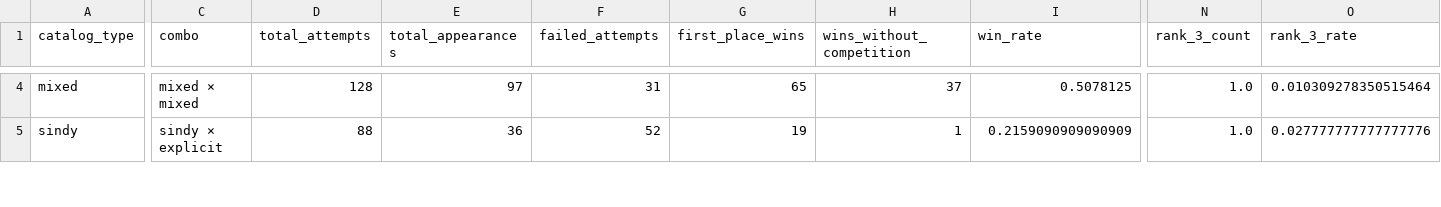
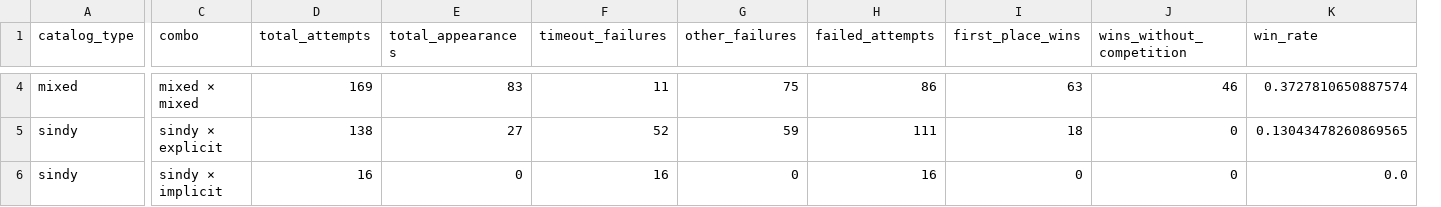
Before and after one commit to Eymeric65/py-xl-sindy-data-visualisation, a CSV file: ranking_analysis.csv, drawn as a sheet; only a part is shown, gaps mark what is left out; removed rows and columns are numbered as before the commit, all else as after; rows hold the shown columns only; the diff covers the shown part only; the diff names each change by its address in the sheet, - before the commit and + after, or states it on an @@ line.

```diff
--- a/ranking_analysis.csv
+++ b/ranking_analysis.csv
+column F (timeout_failures), rows 4-5: 11 | 52
+column G (other_failures), rows 4-5: 75 | 59
-column N (rank_3_count), rows 4-5: 1.0 | 1.0
-column O (rank_3_rate), rows 4-5: 0.010309278350515464 | 0.027777777777777776
-D4 (total_attempts): 128
+D4 (total_attempts): 169
-E4 (total_appearances): 97
+E4 (total_appearances): 83
-H4 (failed_attempts): 31
+H4 (failed_attempts): 86
-I4 (first_place_wins): 65
+I4 (first_place_wins): 63
-J4 (wins_without_competition): 37
+J4 (wins_without_competition): 46
-K4 (win_rate): 0.5078125
+K4 (win_rate): 0.3727810650887574
-D5 (total_attempts): 88
+D5 (total_attempts): 138
-E5 (total_appearances): 36
+E5 (total_appearances): 27
-H5 (failed_attempts): 52
+H5 (failed_attempts): 111
-I5 (first_place_wins): 19
+I5 (first_place_wins): 18
-J5 (wins_without_competition): 1
+J5 (wins_without_competition): 0
-K5 (win_rate): 0.2159090909090909
+K5 (win_rate): 0.13043478260869565
+row 6: sindy | sindy × implicit | 16 | 0 | 16 | 0 | 16 | 0 | 0 | 0.0
```
Also changed, not shown: 1 added row and 74 edited cells elsewhere in this file, 14 other files.
